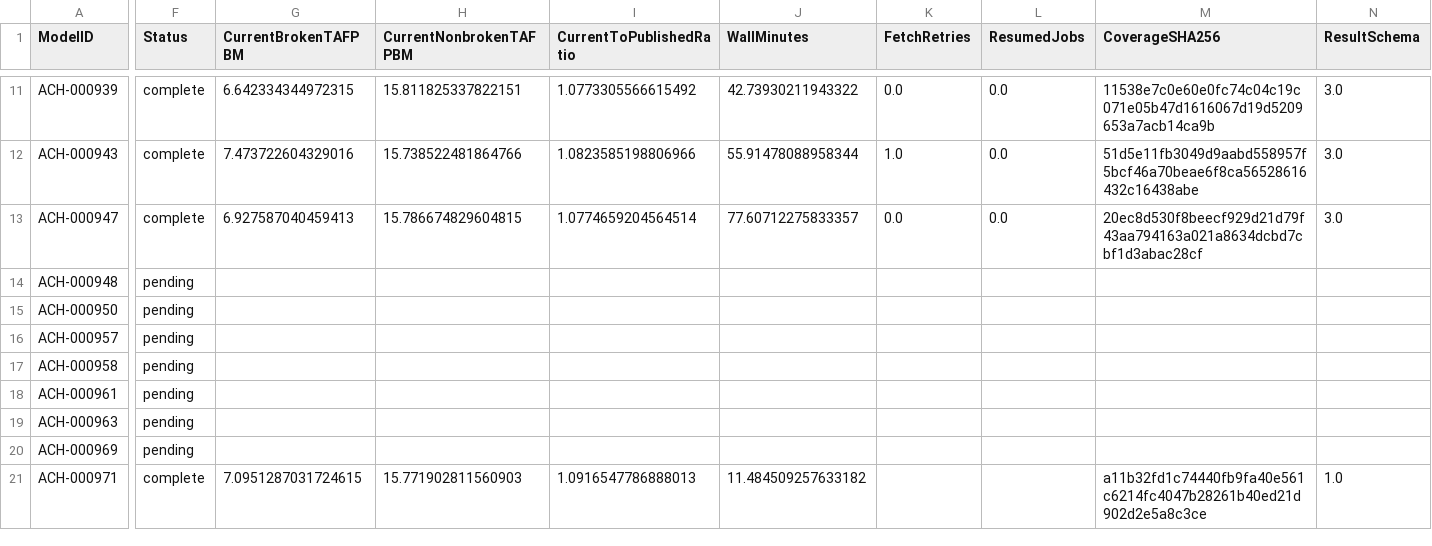
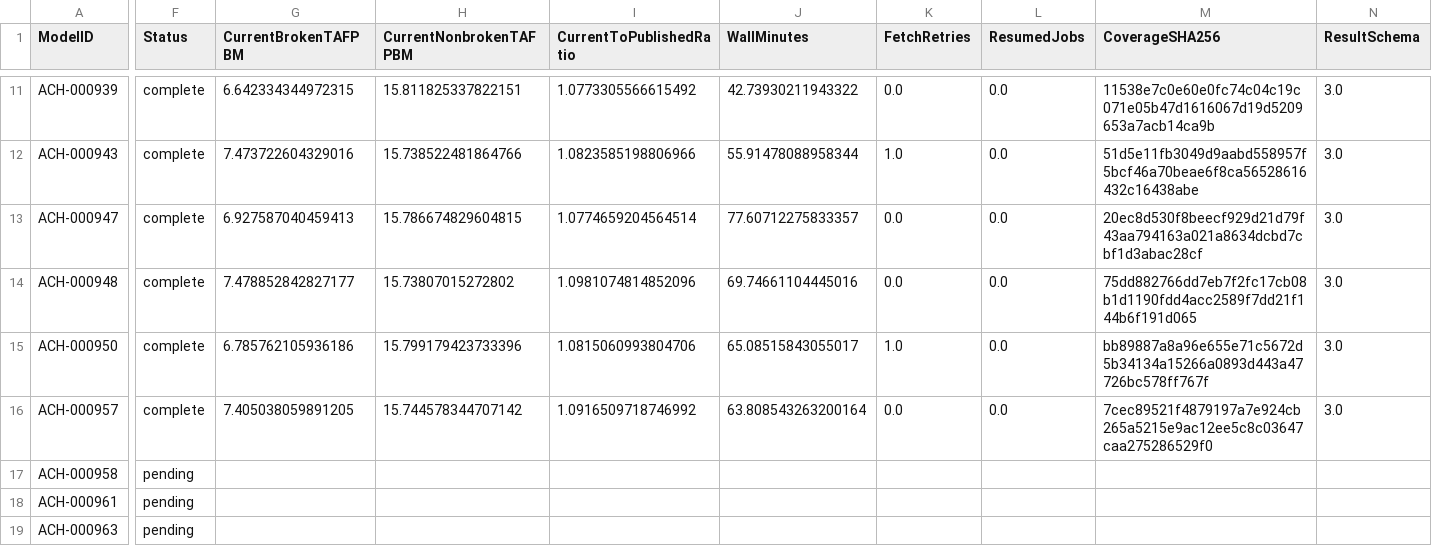
Before and after one commit to f-drakeland/DepMap-WRN-26Q3, a CSV file: results/current-wgs/cohort_summary.csv, drawn as a sheet; only a part is shown, gaps mark what is left out; the shorter side is filled out with more unchanged rows; the diff covers the shown part only; the diff names each change by its address in the sheet, - before the commit and + after, or states it on an @@ line.

Commit message:
record fifth current WGS cohort batch

```diff
--- a/results/current-wgs/cohort_summary.csv
+++ b/results/current-wgs/cohort_summary.csv
-F14:F16 (Status): pending
+F14:F16 (Status): complete
-G14 (CurrentBrokenTAFPBM): (empty)
+G14 (CurrentBrokenTAFPBM): 7.478852842827177
-H14 (CurrentNonbrokenTAFPBM): (empty)
+H14 (CurrentNonbrokenTAFPBM): 15.73807015272802
-I14 (CurrentToPublishedRatio): (empty)
+I14 (CurrentToPublishedRatio): 1.0981074814852096
-J14 (WallMinutes): (empty)
+J14 (WallMinutes): 69.74661104445016
-K14 (FetchRetries): (empty)
+K14 (FetchRetries): 0.0
-L14:L16 (ResumedJobs): (empty)
+L14:L16 (ResumedJobs): 0.0
-M14 (CoverageSHA256): (empty)
+M14 (CoverageSHA256): 75dd882766dd7eb7f2fc17cb08b1d1190fdd4acc2589f7dd21f144b6f191d065
-N14:N16 (ResultSchema): (empty)
+N14:N16 (ResultSchema): 3.0
-G15 (CurrentBrokenTAFPBM): (empty)
+G15 (CurrentBrokenTAFPBM): 6.785762105936186
-H15 (CurrentNonbrokenTAFPBM): (empty)
+H15 (CurrentNonbrokenTAFPBM): 15.799179423733396
-I15 (CurrentToPublishedRatio): (empty)
+I15 (CurrentToPublishedRatio): 1.0815060993804706
-J15 (WallMinutes): (empty)
+J15 (WallMinutes): 65.08515843055017
-K15 (FetchRetries): (empty)
+K15 (FetchRetries): 1.0
-M15 (CoverageSHA256): (empty)
+M15 (CoverageSHA256): bb89887a8a96e655e71c5672d5b34134a15266a0893d443a47726bc578ff767f
-G16 (CurrentBrokenTAFPBM): (empty)
+G16 (CurrentBrokenTAFPBM): 7.405038059891205
-H16 (CurrentNonbrokenTAFPBM): (empty)
+H16 (CurrentNonbrokenTAFPBM): 15.744578344707142
-I16 (CurrentToPublishedRatio): (empty)
+I16 (CurrentToPublishedRatio): 1.0916509718746992
-J16 (WallMinutes): (empty)
+J16 (WallMinutes): 63.808543263200164
-K16 (FetchRetries): (empty)
+K16 (FetchRetries): 0.0
-M16 (CoverageSHA256): (empty)
+M16 (CoverageSHA256): 7cec89521f4879197a7e924cb265a5215e9ac12ee5c8c03647caa275286529f0
```
Also changed, not shown: 3 edited cells elsewhere in this file, 3 other files.
